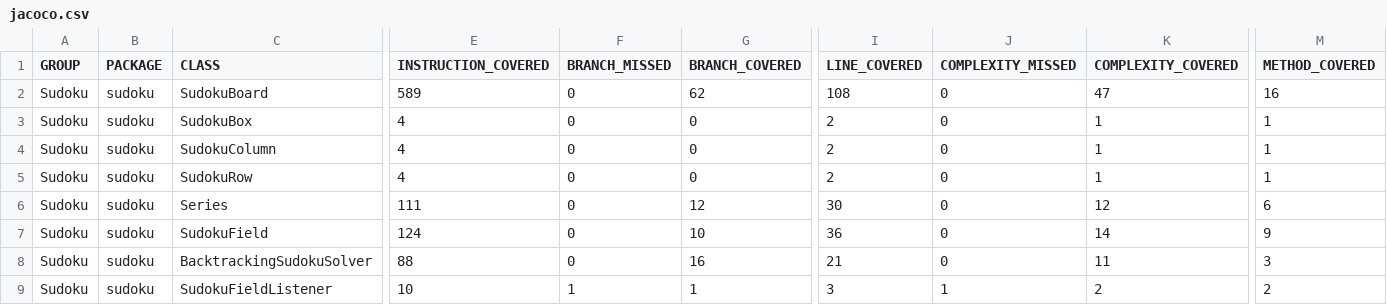
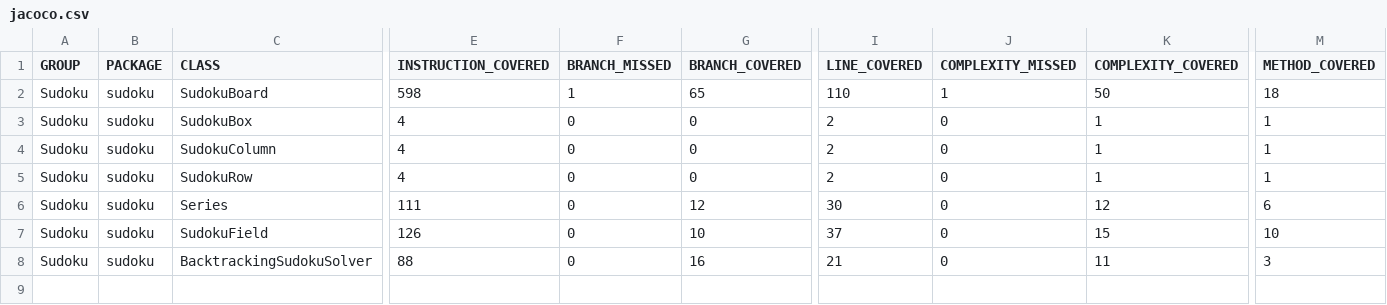
Before and after one commit to maldo31/ProgramowanieKomponentowe, a CSV file: target/site/jacoco/jacoco.csv, drawn as a sheet; only a part is shown, gaps mark what is left out; rows hold the shown columns only; the diff names each change by its address in the sheet, - before the commit and + after, or states it on an @@ line.

Commit message:
Changed listener to SudokuBoard

```diff
--- a/target/site/jacoco/jacoco.csv
+++ b/target/site/jacoco/jacoco.csv
-E2 (INSTRUCTION_COVERED): 589
+E2 (INSTRUCTION_COVERED): 598
-F2 (BRANCH_MISSED): 0
+F2 (BRANCH_MISSED): 1
-G2 (BRANCH_COVERED): 62
+G2 (BRANCH_COVERED): 65
-I2 (LINE_COVERED): 108
+I2 (LINE_COVERED): 110
-J2 (COMPLEXITY_MISSED): 0
+J2 (COMPLEXITY_MISSED): 1
-K2 (COMPLEXITY_COVERED): 47
+K2 (COMPLEXITY_COVERED): 50
-M2 (METHOD_COVERED): 16
+M2 (METHOD_COVERED): 18
-E7 (INSTRUCTION_COVERED): 124
+E7 (INSTRUCTION_COVERED): 126
-I7 (LINE_COVERED): 36
+I7 (LINE_COVERED): 37
-K7 (COMPLEXITY_COVERED): 14
+K7 (COMPLEXITY_COVERED): 15
-M7 (METHOD_COVERED): 9
+M7 (METHOD_COVERED): 10
-row 9: Sudoku | sudoku | SudokuFieldListener | 10 | 1 | 1 | 3 | 1 | 2 | 2
```
Also changed, not shown: 46 other files.
